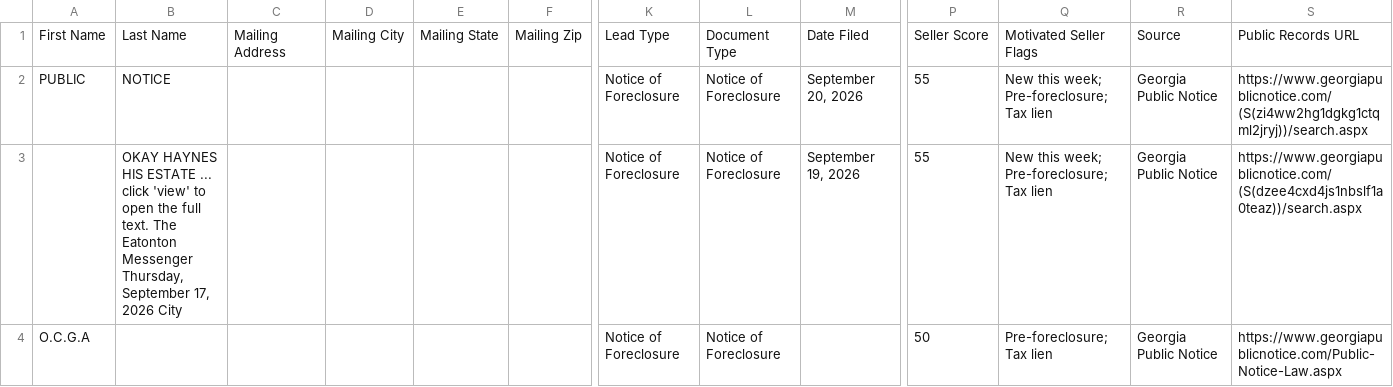
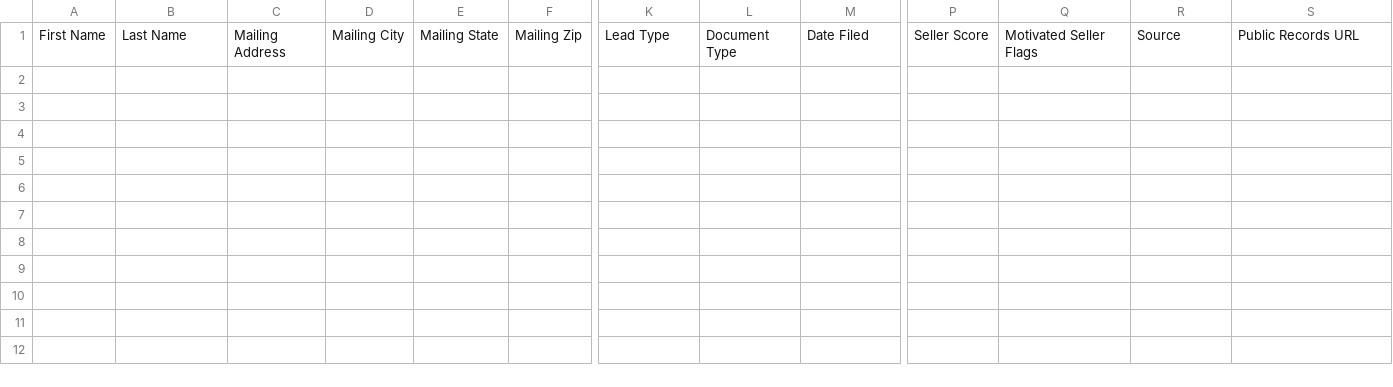
Before and after one commit to figlesias7/gwinnett-intel, a CSV file: data/ghl_export.csv, drawn as a sheet; only a part is shown, gaps mark what is left out; rows hold the shown columns only; the diff names each change by its address in the sheet, - before the commit and + after, or states it on an @@ line.

```diff
--- a/data/ghl_export.csv
+++ b/data/ghl_export.csv
-row 2: PUBLIC | NOTICE |  |  |  |  | Notice of Foreclosure | Notice of Foreclosure | September 20, 2026 | 55 | New this week; Pre-foreclosure; Tax lien | Georgia Public Notice | https://www.georgiapublicnotice.com/(S(zi4ww2hg1dgkg1ctqml2jryj))/search.aspx
-row 3:  | OKAY HAYNES HIS ESTATE ... click 'view' to open the full text. The Eatonton Messenger Thursday, September 17, 2026 City |  |  |  |  | Notice of Foreclosure | Notice of Foreclosure | September 19, 2026 | 55 | New this week; Pre-foreclosure; Tax lien | Georgia Public Notice | https://www.georgiapublicnotice.com/(S(dzee4cxd4js1nbslf1a0teaz))/search.aspx
-row 4: O.C.G.A |  |  |  |  |  | Notice of Foreclosure | Notice of Foreclosure |  | 50 | Pre-foreclosure; Tax lien | Georgia Public Notice | https://www.georgiapublicnotice.com/Public-Notice-Law.aspx
```
Also changed, not shown: 2 other files.
